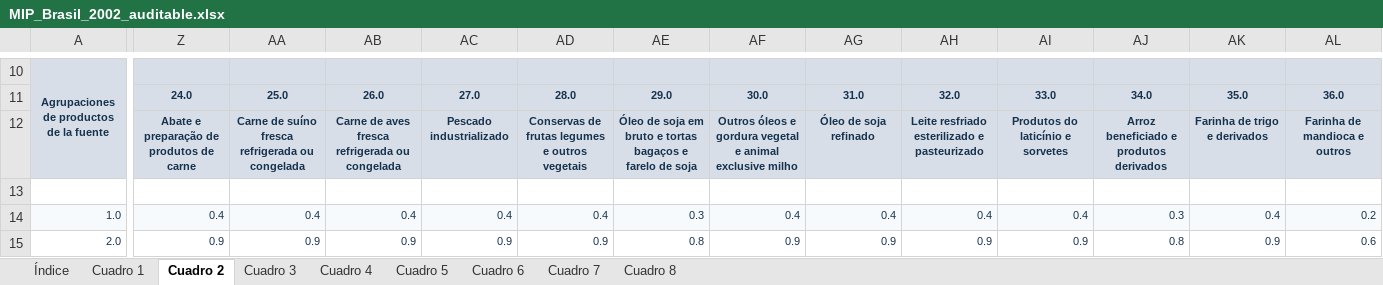
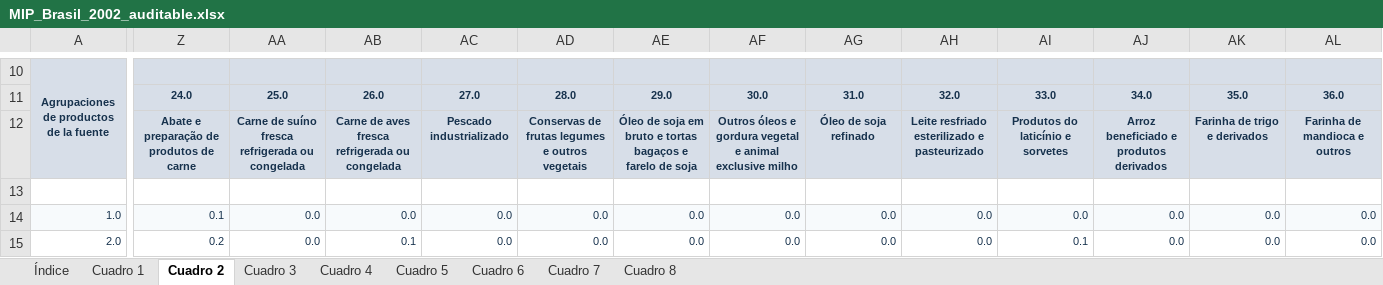
Before and after one commit to edwinpulgarin/matrices-mip, an Excel workbook: matrices/Brasil/MIP_Brasil_2002_auditable.xlsx, sheet Cuadro 2, drawn as a sheet; only a part is shown, gaps mark what is left out; values as stored, in another font and other column widths than the file's, no borders; the diff covers the shown part only; the diff names each change by its address in the sheet, - before the commit and + after, or states it on an @@ line.

```diff
--- a/matrices/Brasil/MIP_Brasil_2002_auditable.xlsx (sheet Cuadro 2)
+++ b/matrices/Brasil/MIP_Brasil_2002_auditable.xlsx (sheet Cuadro 2)
-Z14: 0.4
+Z14: 0.1
-AA14: 0.4
+AA14: 0.0
-AB14: 0.4
+AB14: 0.0
-AC14: 0.4
+AC14: 0.0
-AD14: 0.4
+AD14: 0.0
-AE14: 0.3
+AE14: 0.0
-AF14: 0.4
+AF14: 0.0
-AG14: 0.4
+AG14: 0.0
-AH14: 0.4
+AH14: 0.0
-AI14: 0.4
+AI14: 0.0
-AJ14: 0.3
+AJ14: 0.0
-AK14: 0.4
+AK14: 0.0
-AL14: 0.2
+AL14: 0.0
-Z15: 0.9
+Z15: 0.2
-AA15: 0.9
+AA15: 0.0
-AB15: 0.9
+AB15: 0.1
-AC15: 0.9
+AC15: 0.0
-AD15: 0.9
+AD15: 0.0
-AE15: 0.8
+AE15: 0.0
-AF15: 0.9
+AF15: 0.0
-AG15: 0.9
+AG15: 0.0
-AH15: 0.9
+AH15: 0.0
-AI15: 0.9
+AI15: 0.1
-AJ15: 0.8
+AJ15: 0.0
-AK15: 0.9
+AK15: 0.0
-AL15: 0.6
+AL15: 0.0
```
Also changed, not shown: 1635 edited cells elsewhere in this sheet, sheet Cuadro 4, sheet Cuadro 3, sheet Cuadro 1, matrices/Brasil/MIP_Brasil_2000_auditable.xlsx, matrices/Brasil/MIP_Brasil_2001_auditable.xlsx, 27 other files.
